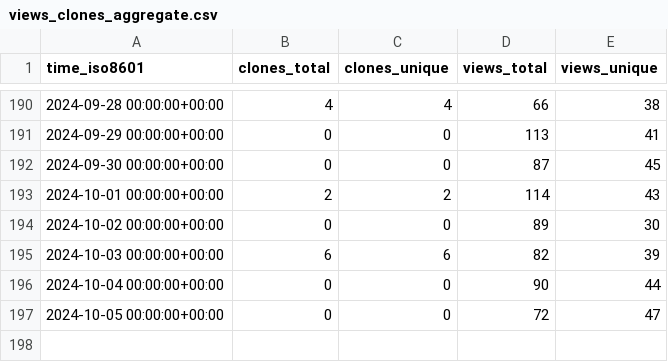
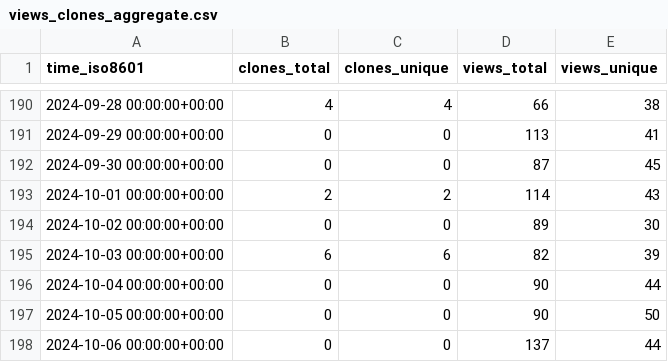
Before and after one commit to varabyte/stats, a CSV file: varabyte/kobweb/ghrs-data/views_clones_aggregate.csv, drawn as a sheet; only a part is shown, gaps mark what is left out.

```diff
--- a/varabyte/kobweb/ghrs-data/views_clones_aggregate.csv
+++ b/varabyte/kobweb/ghrs-data/views_clones_aggregate.csv
@@ -196,2 +196,3 @@ time_iso8601,clones_total,clones_unique,views_total,views_unique
 2024-10-04 00:00:00+00:00,0,0,90,44
-2024-10-05 00:00:00+00:00,0,0,72,47
+2024-10-05 00:00:00+00:00,0,0,90,50
+2024-10-06 00:00:00+00:00,0,0,137,44
```
Also changed, not shown: 1 other file.
